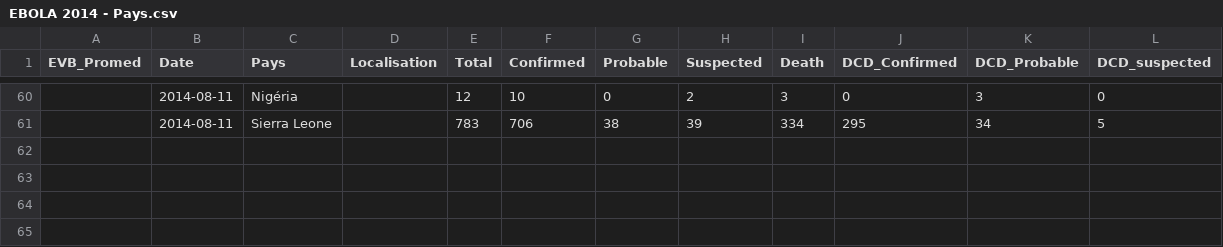
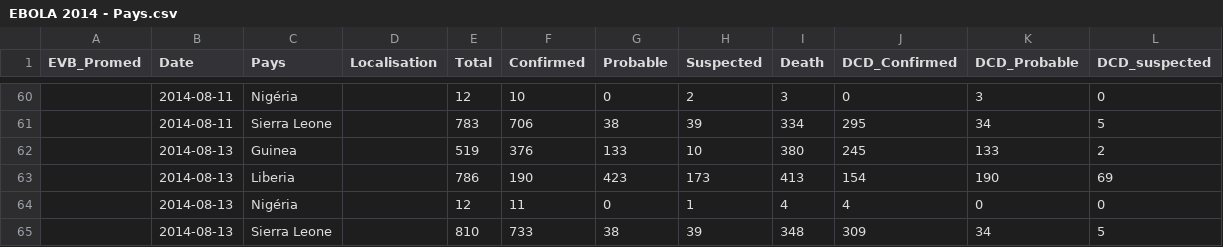
Before and after one commit to jcrb/Ebola, a CSV file: EBOLA 2014 - Pays.csv, drawn as a sheet; only a part is shown, gaps mark what is left out.

```diff
--- a/EBOLA 2014 - Pays.csv
+++ b/EBOLA 2014 - Pays.csv
@@ -61 +61,5 @@ EVB_Promed,Date,Pays,Localisation,Total,Confirmed,Probable,Suspected,Death,DCD_C
 ,2014-08-11,Sierra Leone,,783,706,38,39,334,295,34,5
+,2014-08-13,Guinea,,519,376,133,10,380,245,133,2
+,2014-08-13,Liberia,,786,190,423,173,413,154,190,69
+,2014-08-13,Nigéria,,12,11,0,1,4,4,0,0
+,2014-08-13,Sierra Leone,,810,733,38,39,348,309,34,5
```
Also changed, not shown: EBOLA 2014 - newcases.csv, 2 other files.
